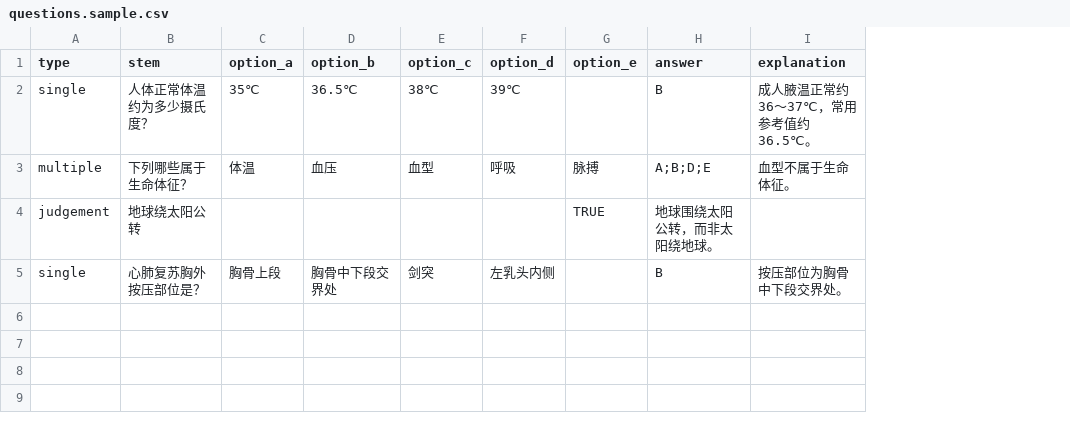
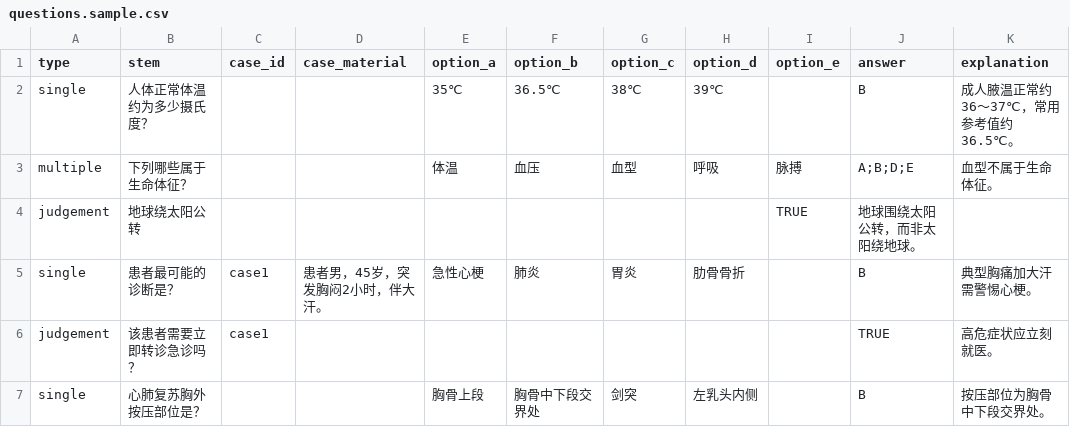
Before and after one commit to aycc22/xijing, a CSV file: public/samples/questions.sample.csv, drawn as a sheet; addresses are those after the commit; the diff names each change by its address in the sheet, - before the commit and + after, or states it on an @@ line.

```diff
--- a/public/samples/questions.sample.csv
+++ b/public/samples/questions.sample.csv
+column C (case_id), empty
+column D (case_material), empty
+row 5: single | 患者最可能的诊断是？ | case1 | 患者男，45岁，突发胸闷2小时，伴大汗。 | 急性心梗 | 肺炎 | 胃炎 | 肋骨骨折 |  | B | 典型胸痛加大汗需警惕心梗。
+row 6: judgement | 该患者需要立即转诊急诊吗？ | case1 |  |  |  |  |  |  | TRUE | 高危症状应立刻就医。
```
Also changed, not shown: 10 other files.
